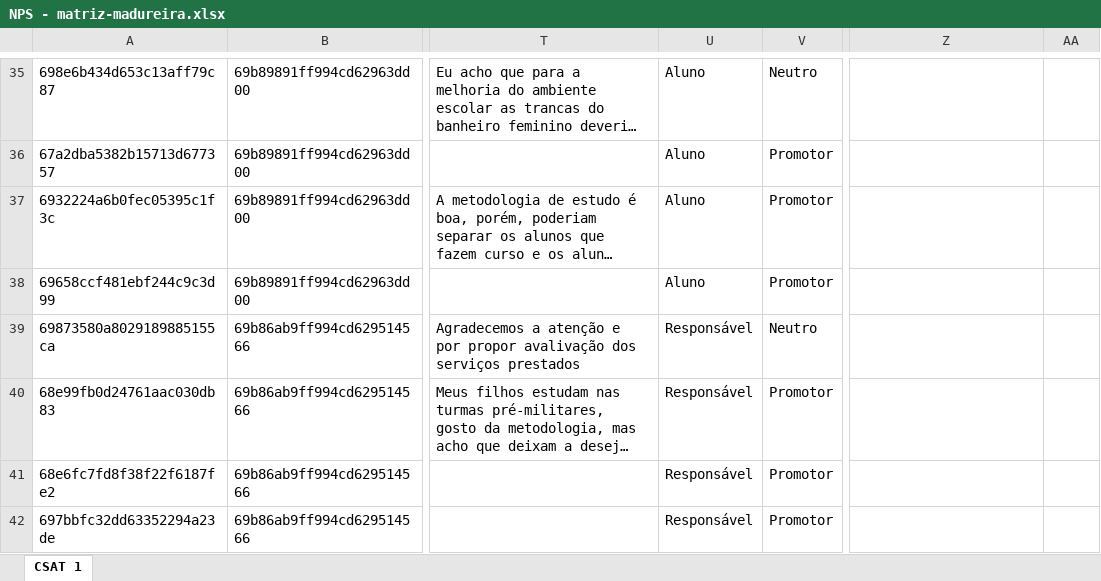
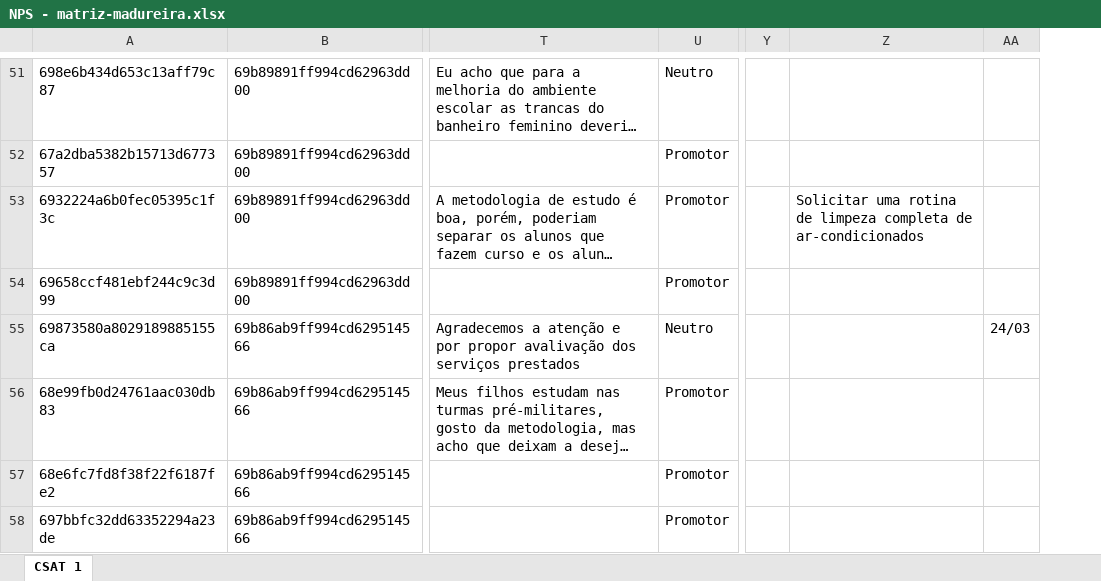
Before and after one commit to flrrocha15-code/nps-dashboard-matriz, an Excel workbook: NPS - matriz-madureira.xlsx, sheet CSAT 1, drawn as a sheet; only a part is shown, gaps mark what is left out; long unchanged cells end in …; values as stored, in another font and other column widths than the file's, no borders; charts and pictures not drawn; removed rows and columns are numbered as before the commit, all else as after; the diff covers the shown part only; the diff names each change by its address in the sheet, - before the commit and + after, or states it on an @@ line.

```diff
--- a/NPS - matriz-madureira.xlsx (sheet CSAT 1)
+++ b/NPS - matriz-madureira.xlsx (sheet CSAT 1)
-column U, rows 35-42: Aluno | Aluno | Aluno | Aluno | Responsável | Responsável | Responsável | Responsável
+column Y, empty
-Z53: (empty)
+Z53: Solicitar uma rotina de limpeza completa de ar-condicionados
-AA55: (empty)
+AA55: 24/03
```
Also changed, not shown: 16 added rows, 1 removed row and 8 edited cells elsewhere in this sheet, NPS - matriz-bangu.xlsx, NPS - matriz-campogrande.xlsx, 7 other files.
